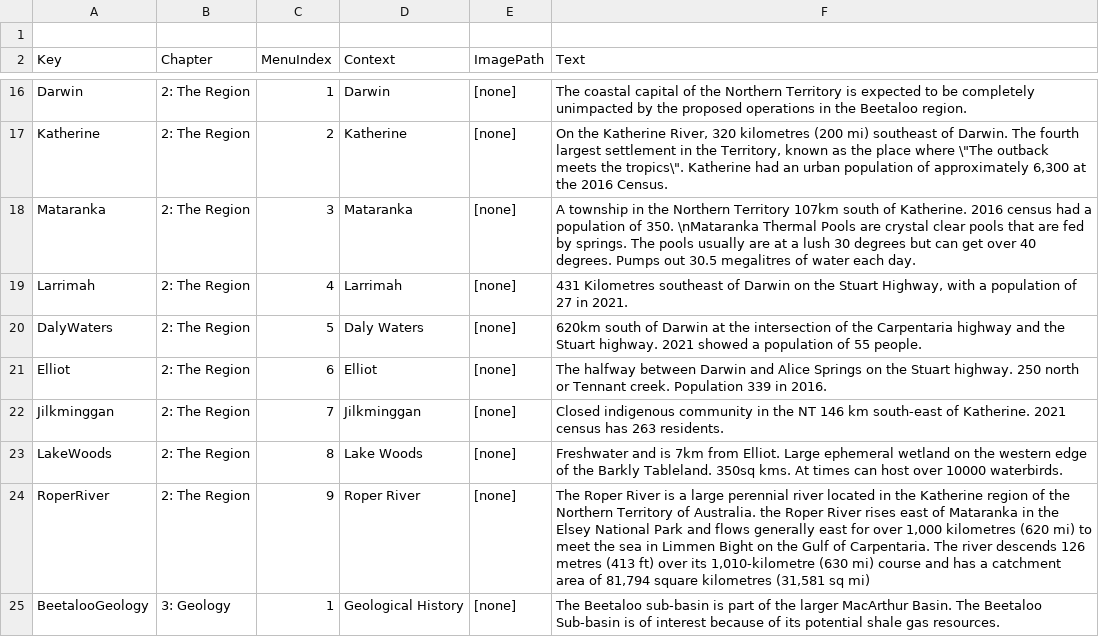
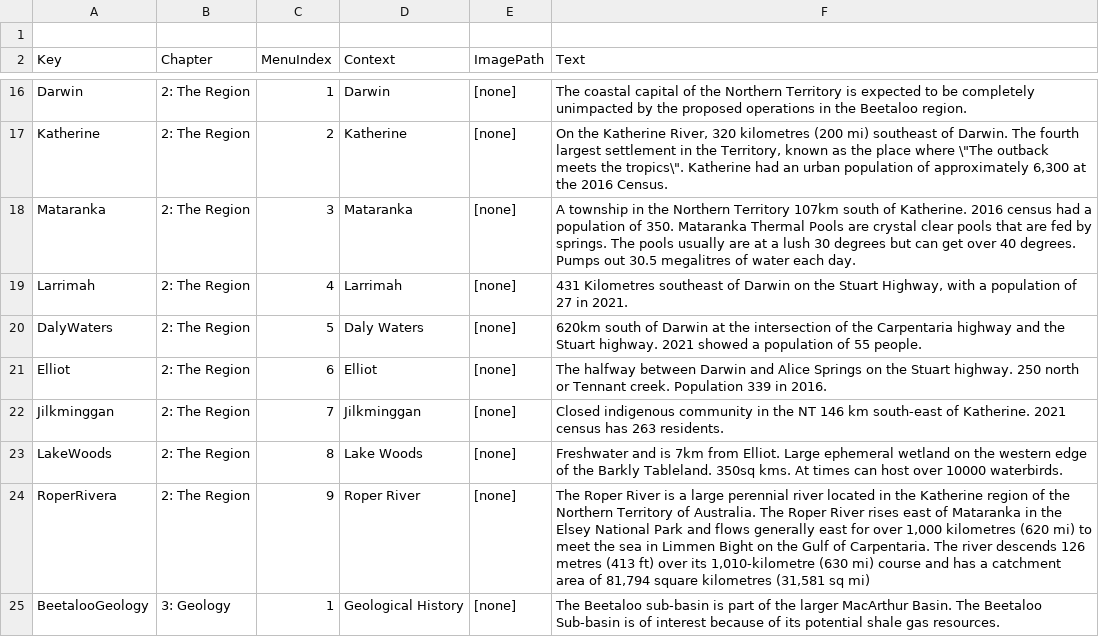
Before and after one commit to EyeCandyAnimation/Beetaloo, a CSV file: StreamingAssets/LocalDataFiles/CalloutTable.csv, drawn as a sheet; only a part is shown, gaps mark what is left out.

Commit message:
FIXED: Loading from config file when data corrupted MODIFIED: Swapped out images for placeholders

```diff
--- a/StreamingAssets/LocalDataFiles/CalloutTable.csv
+++ b/StreamingAssets/LocalDataFiles/CalloutTable.csv
@@ -17,3 +17,3 @@ Darwin,2: The Region,1,Darwin,[none],The coastal capital of the Northern Territo
 Katherine,2: The Region,2,Katherine,[none],"On the Katherine River, 320 kilometres (200 mi) southeast of Darwin. The fourth largest settlement in the Territory, known as the place where \""The outback meets the tropics\"". Katherine had an urban population of approximately 6,300 at the 2016 Census."
-Mataranka,2: The Region,3,Mataranka,[none],A township in the Northern Territory 107km south of Katherine. 2016 census had a population of 350. \nMataranka Thermal Pools are crystal clear pools that are fed by springs. The pools usually are at a lush 30 degrees but can get over 40 degrees. Pumps out 30.5 megalitres of water each day.
+Mataranka,2: The Region,3,Mataranka,[none],A township in the Northern Territory 107km south of Katherine. 2016 census had a population of 350. Mataranka Thermal Pools are crystal clear pools that are fed by springs. The pools usually are at a lush 30 degrees but can get over 40 degrees. Pumps out 30.5 megalitres of water each day.
 Larrimah,2: The Region,4,Larrimah,[none],"431 Kilometres southeast of Darwin on the Stuart Highway, with a population of 27 in 2021."
@@ -23,3 +23,3 @@ Jilkminggan,2: The Region,7,Jilkminggan,[none],Closed indigenous community in th
 LakeWoods,2: The Region,8,Lake Woods,[none],Freshwater and is 7km from Elliot. Large ephemeral wetland on the western edge of the Barkly Tableland. 350sq kms. At times can host over 10000 waterbirds.
-RoperRiver,2: The Region,9,Roper River,[none],"The Roper River is a large perennial river located in the Katherine region of the Northern Territory of Australia. the Roper River rises east of Mataranka in the Elsey National Park and flows generally east for over 1,000 kilometres (620 mi) to meet the sea in Limmen Bight on the Gulf of Carpentaria. The river descends 126 metres (413 ft) over its 1,010-kilometre (630 mi) course and has a catchment area of 81,794 square kilometres (31,581 sq mi)"
+RoperRivera,2: The Region,9,Roper River,[none],"The Roper River is a large perennial river located in the Katherine region of the Northern Territory of Australia. The Roper River rises east of Mataranka in the Elsey National Park and flows generally east for over 1,000 kilometres (620 mi) to meet the sea in Limmen Bight on the Gulf of Carpentaria. The river descends 126 metres (413 ft) over its 1,010-kilometre (630 mi) course and has a catchment area of 81,794 square kilometres (31,581 sq mi)"
 BeetalooGeology,3: Geology,1,Geological History,[none],The Beetaloo sub-basin is part of the larger MacArthur Basin. The Beetaloo Sub-basin is of interest because of its potential shale gas resources.
```
Also changed, not shown: 30 other files.
